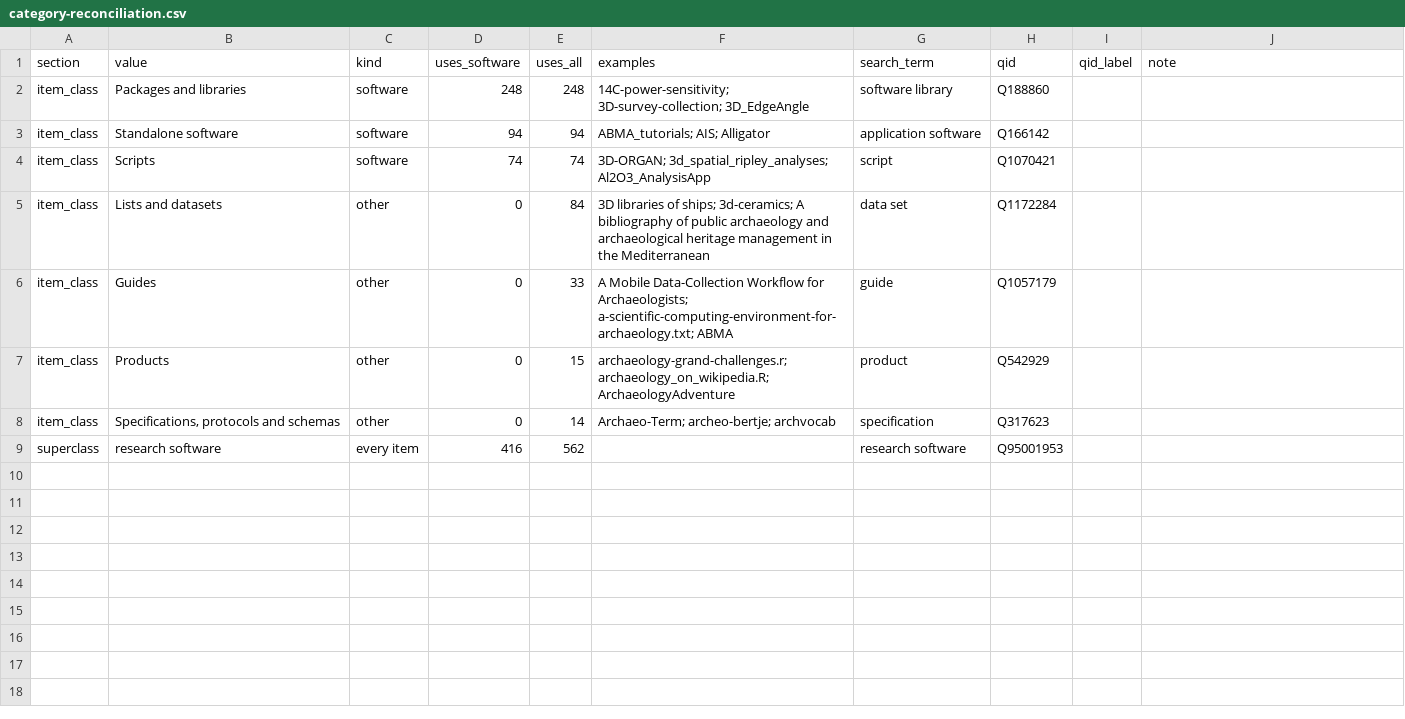
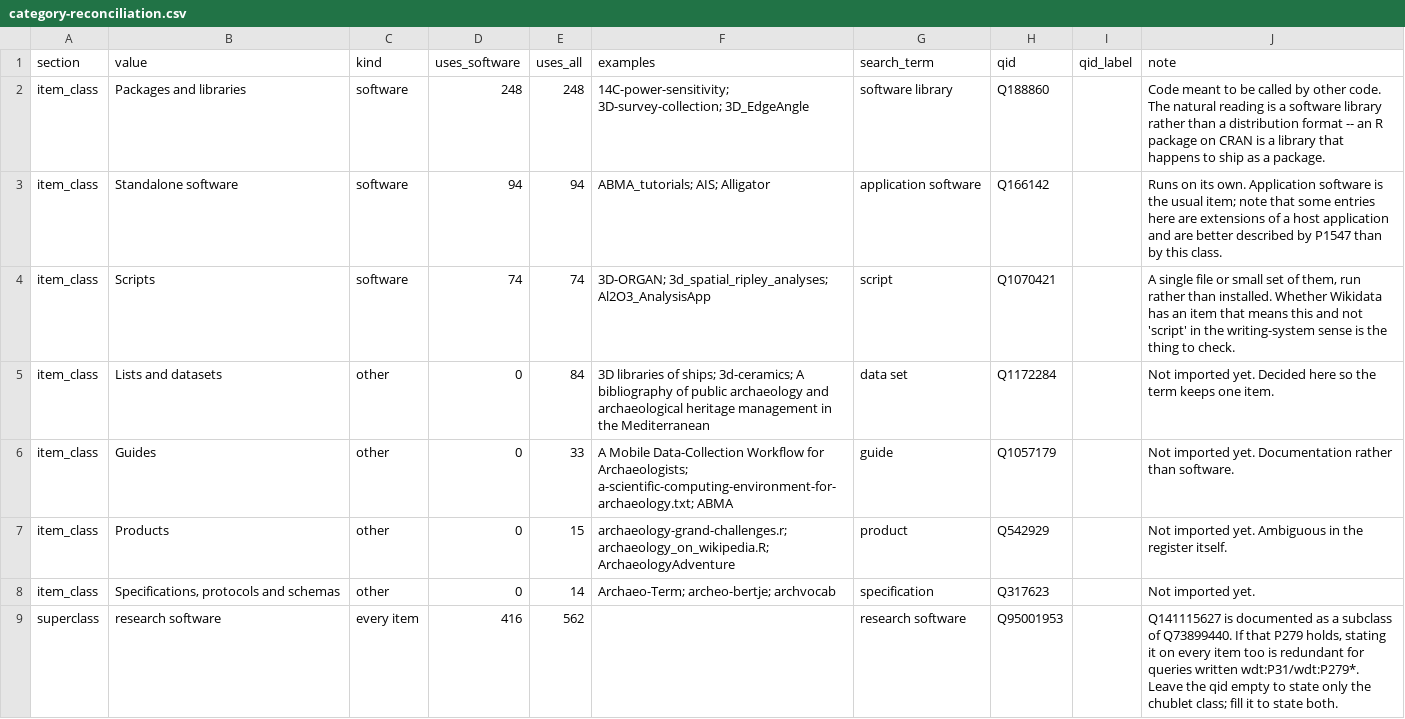
Before and after one commit to n4o-rse/open-archaeo, a CSV file: out/category-reconciliation.csv, drawn as a sheet; the diff names each change by its address in the sheet, - before the commit and + after, or states it on an @@ line.

```diff
--- a/out/category-reconciliation.csv
+++ b/out/category-reconciliation.csv
-J2 (note): (empty)
+J2 (note): Code meant to be called by other code. The natural reading is a software library rather than a distribution format -- an R package on CRAN is a library that happens to ship as a package.
-J3 (note): (empty)
+J3 (note): Runs on its own. Application software is the usual item; note that some entries here are extensions of a host application and are better described by P1547 than by this class.
-J4 (note): (empty)
+J4 (note): A single file or small set of them, run rather than installed. Whether Wikidata has an item that means this and not 'script' in the writing-system sense is the thing to check.
-J5 (note): (empty)
+J5 (note): Not imported yet. Decided here so the term keeps one item.
-J6 (note): (empty)
+J6 (note): Not imported yet. Documentation rather than software.
-J7 (note): (empty)
+J7 (note): Not imported yet. Ambiguous in the register itself.
-J8 (note): (empty)
+J8 (note): Not imported yet.
-J9 (note): (empty)
+J9 (note): Q141115627 is documented as a subclass of Q73899440. If that P279 holds, stating it on every item too is redundant for queries written wdt:P31/wdt:P279*. Leave the qid empty to state only the chublet class; fill it to state both.
```
Also changed, not shown: 2 other files.
